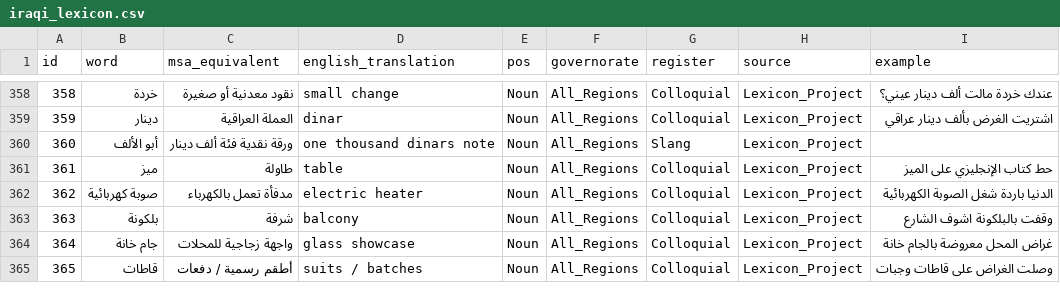
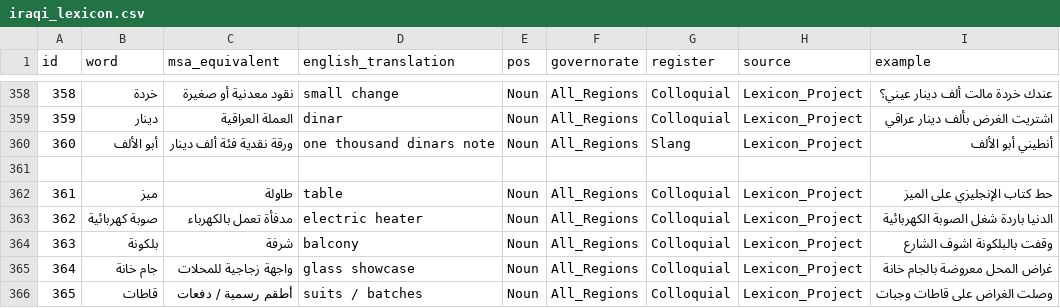
Before and after one commit to hussainhade12345-max/Iraqi-Arabic-NLP-Toolkit-IANLP-, a CSV file: lexicon/iraqi_lexicon.csv, drawn as a sheet; only a part is shown, gaps mark what is left out.

Commit message:
Add example sentence for 'أبو الألف' entry
Added an example sentence for the term 'أبو الألف'.

```diff
--- a/lexicon/iraqi_lexicon.csv
+++ b/lexicon/iraqi_lexicon.csv
@@ -359,3 +359,4 @@ id,word,msa_equivalent,english_translation,pos,governorate,register,source,examp
 359,دينار,العملة العراقية,dinar,Noun,All_Regions,Colloquial,Lexicon_Project,اشتريت الغرض بألف دينار عراقي
-360,أبو الألف,ورقة نقدية فئة ألف دينار,one thousand dinars note,Noun,All_Regions,Slang,Lexicon_Project
+360,أبو الألف,ورقة نقدية فئة ألف دينار,one thousand dinars note,Noun,All_Regions,Slang,Lexicon_Project,أنطيني أبو الألف
+
 361,ميز,طاولة,table,Noun,All_Regions,Colloquial,Lexicon_Project,حط كتاب الإنجليزي على الميز
```
